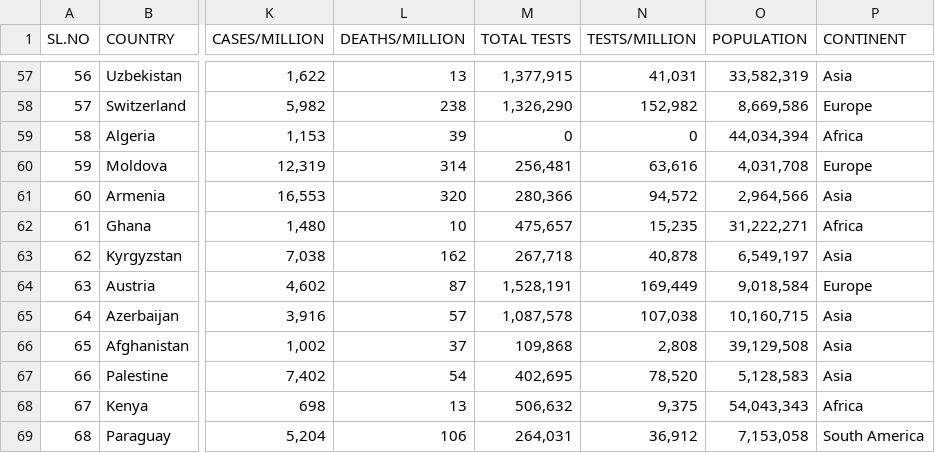
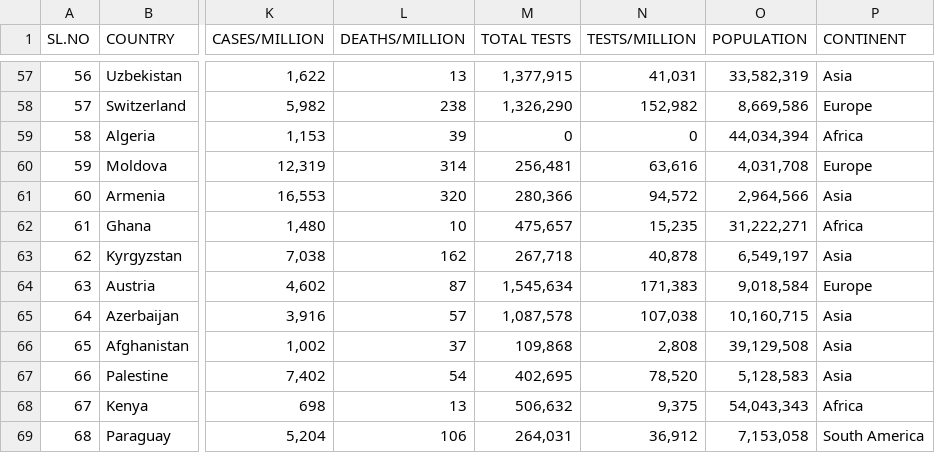
Before and after one commit to deb12378/CV-19, a CSV file: data.csv, drawn as a sheet; only a part is shown, gaps mark what is left out; the diff covers the shown part only; the diff names each change by its address in the sheet, - before the commit and + after, or states it on an @@ line.

```diff
--- a/data.csv
+++ b/data.csv
-M64 (TOTAL TESTS): 1,528,191
+M64 (TOTAL TESTS): 1,545,634
-N64 (TESTS/MILLION): 169,449
+N64 (TESTS/MILLION): 171,383
```
Also changed, not shown: 4 added rows, 4 removed rows and 57 edited cells elsewhere in this file.
